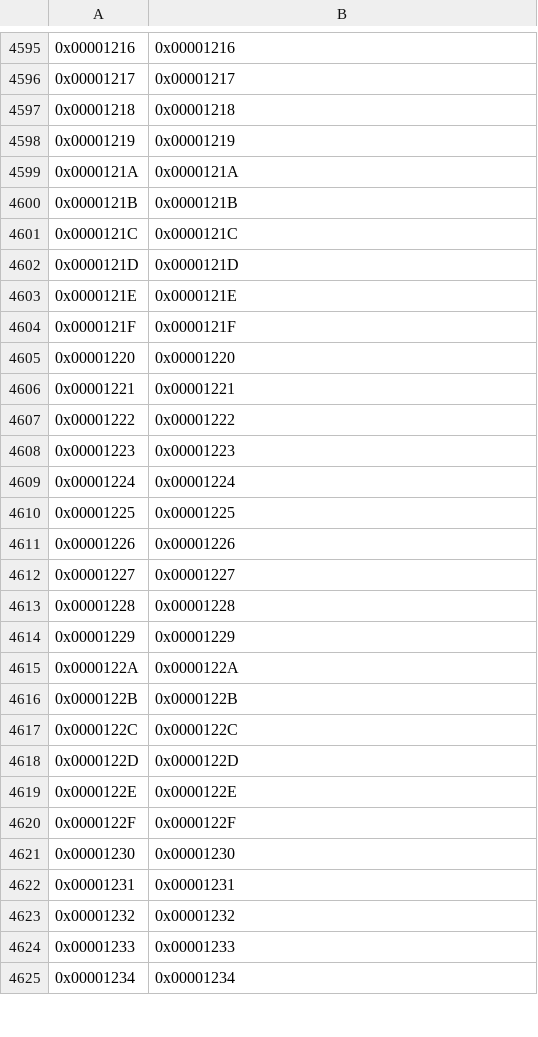
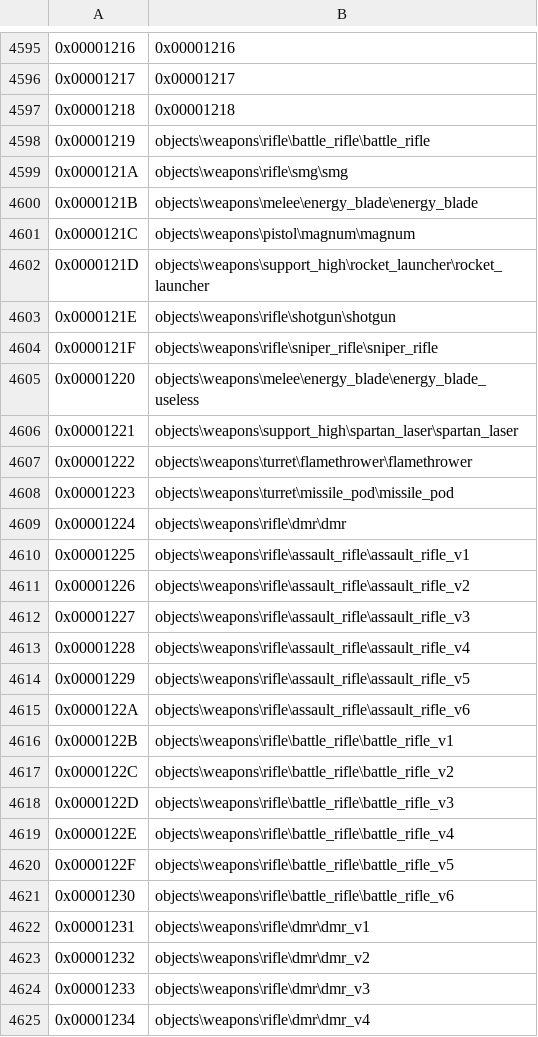
Before and after one commit to XboxChaos/Assembly, a CSV file: src/Assembly/TagNames/tagnames_12.1.700123 cert_ms30_oct19.csv, drawn as a sheet; only a part is shown, gaps mark what is left out; the diff covers the shown part only.

Commit message:
main weapon names

```diff
--- a/src/Assembly/TagNames/tagnames_12.1.700123 cert_ms30_oct19.csv
+++ b/src/Assembly/TagNames/tagnames_12.1.700123 cert_ms30_oct19.csv
@@ -4597,29 +4597,29 @@
 0x00001218,0x00001218
-0x00001219,0x00001219
-0x0000121A,0x0000121A
-0x0000121B,0x0000121B
-0x0000121C,0x0000121C
-0x0000121D,0x0000121D
-0x0000121E,0x0000121E
-0x0000121F,0x0000121F
-0x00001220,0x00001220
-0x00001221,0x00001221
-0x00001222,0x00001222
-0x00001223,0x00001223
-0x00001224,0x00001224
-0x00001225,0x00001225
-0x00001226,0x00001226
-0x00001227,0x00001227
-0x00001228,0x00001228
-0x00001229,0x00001229
-0x0000122A,0x0000122A
-0x0000122B,0x0000122B
-0x0000122C,0x0000122C
-0x0000122D,0x0000122D
-0x0000122E,0x0000122E
-0x0000122F,0x0000122F
-0x00001230,0x00001230
-0x00001231,0x00001231
-0x00001232,0x00001232
-0x00001233,0x00001233
-0x00001234,0x00001234
+0x00001219,objects\weapons\rifle\battle_rifle\battle_rifle
+0x0000121A,objects\weapons\rifle\smg\smg
+0x0000121B,objects\weapons\melee\energy_blade\energy_blade
+0x0000121C,objects\weapons\pistol\magnum\magnum
+0x0000121D,objects\weapons\support_high\rocket_launcher\rocket_launcher
+0x0000121E,objects\weapons\rifle\shotgun\shotgun
+0x0000121F,objects\weapons\rifle\sniper_rifle\sniper_rifle
+0x00001220,objects\weapons\melee\energy_blade\energy_blade_useless
+0x00001221,objects\weapons\support_high\spartan_laser\spartan_laser
+0x00001222,objects\weapons\turret\flamethrower\flamethrower
+0x00001223,objects\weapons\turret\missile_pod\missile_pod
+0x00001224,objects\weapons\rifle\dmr\dmr
+0x00001225,objects\weapons\rifle\assault_rifle\assault_rifle_v1
+0x00001226,objects\weapons\rifle\assault_rifle\assault_rifle_v2
+0x00001227,objects\weapons\rifle\assault_rifle\assault_rifle_v3
+0x00001228,objects\weapons\rifle\assault_rifle\assault_rifle_v4
+0x00001229,objects\weapons\rifle\assault_rifle\assault_rifle_v5
+0x0000122A,objects\weapons\rifle\assault_rifle\assault_rifle_v6
+0x0000122B,objects\weapons\rifle\battle_rifle\battle_rifle_v1
+0x0000122C,objects\weapons\rifle\battle_rifle\battle_rifle_v2
+0x0000122D,objects\weapons\rifle\battle_rifle\battle_rifle_v3
+0x0000122E,objects\weapons\rifle\battle_rifle\battle_rifle_v4
+0x0000122F,objects\weapons\rifle\battle_rifle\battle_rifle_v5
+0x00001230,objects\weapons\rifle\battle_rifle\battle_rifle_v6
+0x00001231,objects\weapons\rifle\dmr\dmr_v1
+0x00001232,objects\weapons\rifle\dmr\dmr_v2
+0x00001233,objects\weapons\rifle\dmr\dmr_v3
+0x00001234,objects\weapons\rifle\dmr\dmr_v4
```
Also changed, not shown: 61 edited cells elsewhere in this file.
